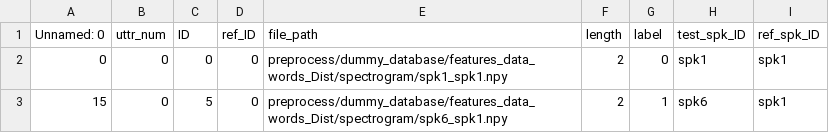
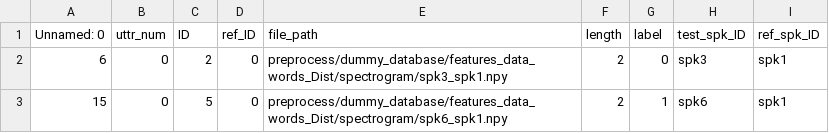
Before and after one commit to idiap/distance-based-cnn, a CSV file: preprocess/dummy_database/folds/val_fold2_spectrogram_dist_offline.csv, drawn as a sheet.

```diff
--- a/preprocess/dummy_database/folds/val_fold2_spectrogram_dist_offline.csv
+++ b/preprocess/dummy_database/folds/val_fold2_spectrogram_dist_offline.csv
@@ -1,3 +1,3 @@
 Unnamed: 0,uttr_num,ID,ref_ID,file_path,length,label,test_spk_ID,ref_spk_ID
-0,0,0,0,preprocess/dummy_database/features_data_words_Dist/spectrogram/spk1_spk1.npy,2,0,spk1,spk1
+6,0,2,0,preprocess/dummy_database/features_data_words_Dist/spectrogram/spk3_spk1.npy,2,0,spk3,spk1
 15,0,5,0,preprocess/dummy_database/features_data_words_Dist/spectrogram/spk6_spk1.npy,2,1,spk6,spk1
```
Also changed, not shown: preprocess/dummy_database/folds/test_fold1_spectrogram_dist_offline.csv, preprocess/dummy_database/folds/test_fold2_spectrogram_dist_offline.csv, 3 other files.
